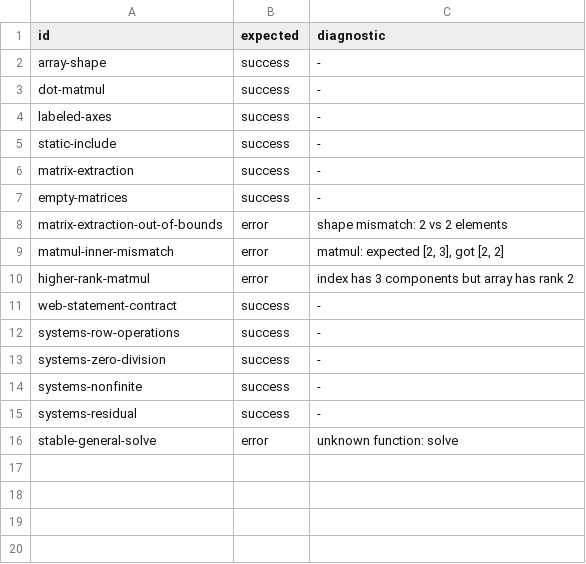
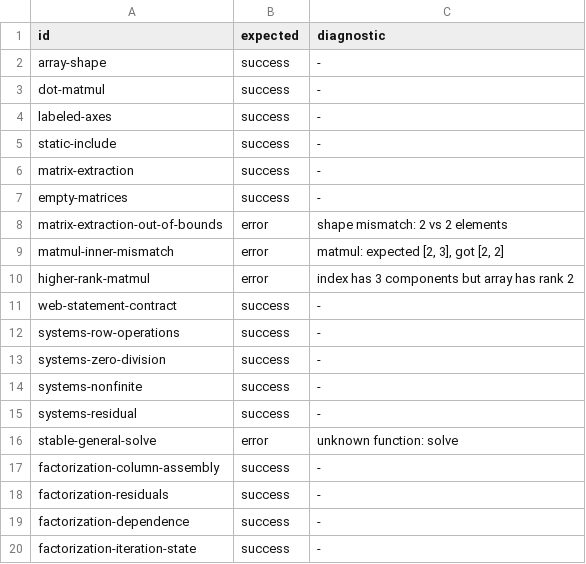
Before and after one commit to sw-ml-study/demo-linear-algebra, a TSV file: catalog/probes.tsv, drawn as a sheet; the diff names each change by its address in the sheet, - before the commit and + after, or states it on an @@ line.

Commit message:
Measure bounded factorization runtime contracts
Add executable probes for transpose-based column assembly, nested Gram traversal, independent orthogonality and reconstruction residuals, exact versus near dependence, and explicit bounded power-iteration state.

Pin the same contracts with four native mlplunit tests and publish the MLPL v0.20.0 factorization capability baseline, including positional-label loss and the distinction between expressible teaching algorithms and robust general decompositions.

B3 remains a candidate pending lesson-level evidence. Full gate passed: 19 probes, 14 CLI programs, 72 mlplunit tests, web generation, structure, assets, and curriculum audits.

```diff
--- a/catalog/probes.tsv
+++ b/catalog/probes.tsv
+row 17: factorization-column-assembly | success | -
+row 18: factorization-residuals | success | -
+row 19: factorization-dependence | success | -
+row 20: factorization-iteration-state | success | -
```
Also changed, not shown: 9 other files.
